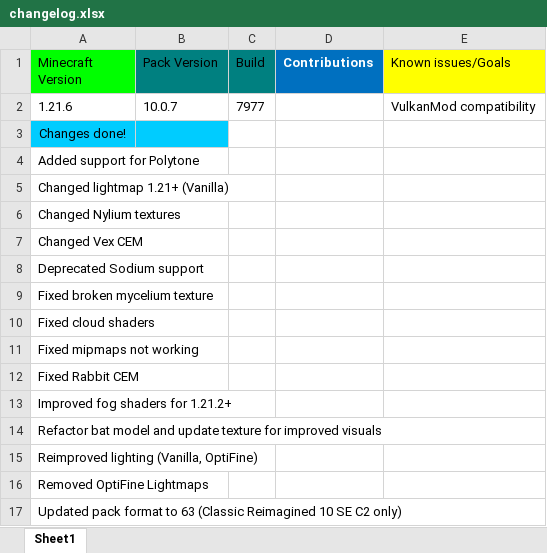
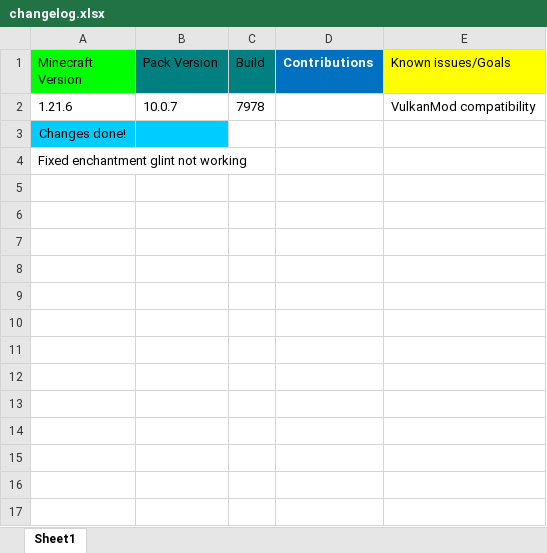
Before and after one commit to MrGlitchDogePE/Classic-Reimagined, an Excel workbook: changelog.xlsx, sheet Sheet1, drawn as a sheet; values as stored, in another font and other column widths than the file's, no borders; the diff names each change by its address in the sheet, - before the commit and + after, or states it on an @@ line.

```diff
--- a/changelog.xlsx (sheet Sheet1)
+++ b/changelog.xlsx (sheet Sheet1)
-C2 (Build): 7977
+C2 (Build): 7978
-A4 (Minecraft Version): Added support for Polytone
+A4 (Minecraft Version): Fixed enchantment glint not working
-row 5: Changed lightmap 1.21+ (Vanilla)
-row 6: Changed Nylium textures
-row 7: Changed Vex CEM
-row 8: Deprecated Sodium support
-row 9: Fixed broken mycelium texture
-row 10: Fixed cloud shaders
-row 11: Fixed mipmaps not working
-row 12: Fixed Rabbit CEM
-row 13: Improved fog shaders for 1.21.2+
-row 14: Refactor bat model and update texture for improved visuals
-row 15: Reimproved lighting (Vanilla, OptiFine)
-row 16: Removed OptiFine Lightmaps
-row 17: Updated pack format to 63 (Classic Reimagined 10 SE C2 only)
```
Also changed, not shown: 11 other files.
